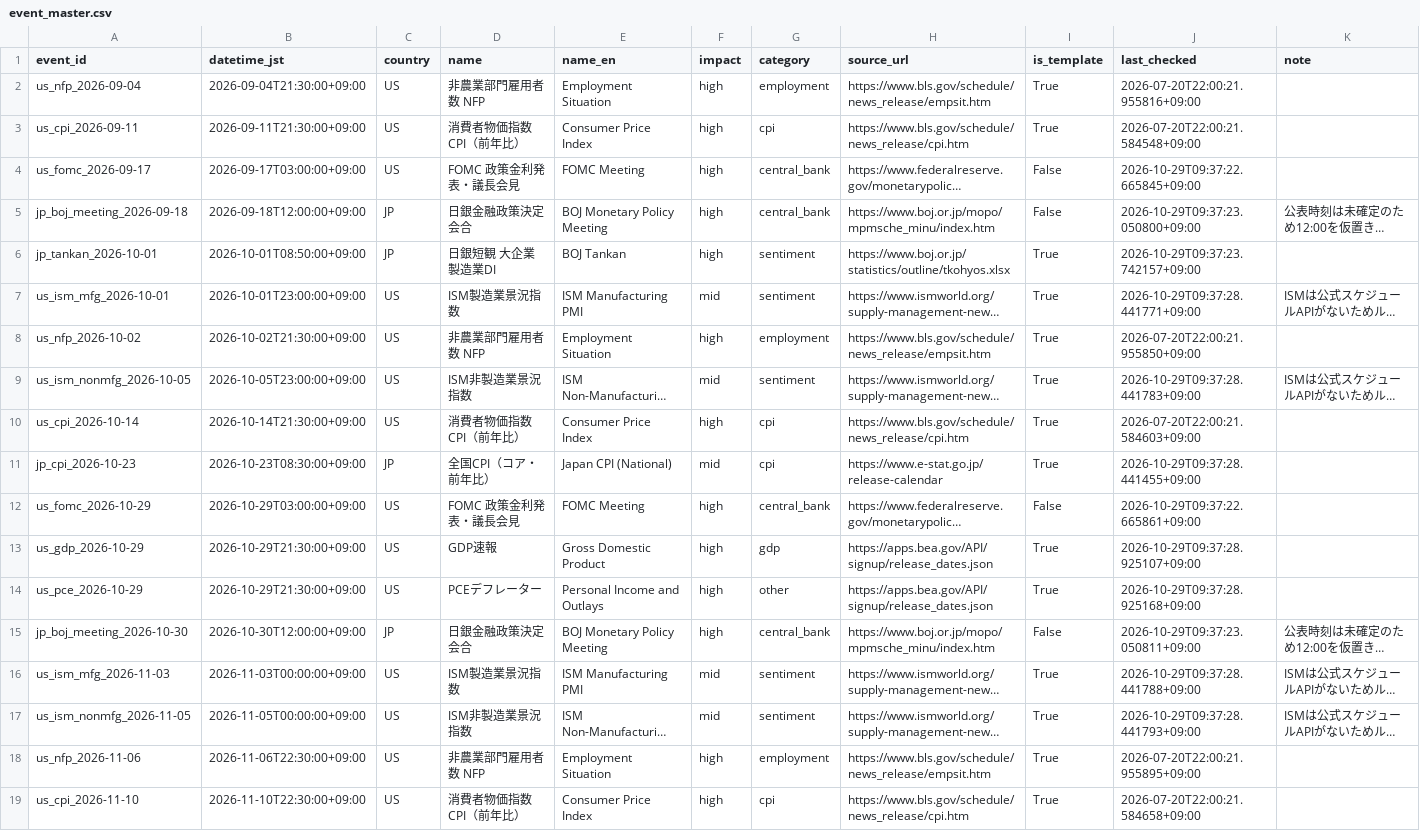
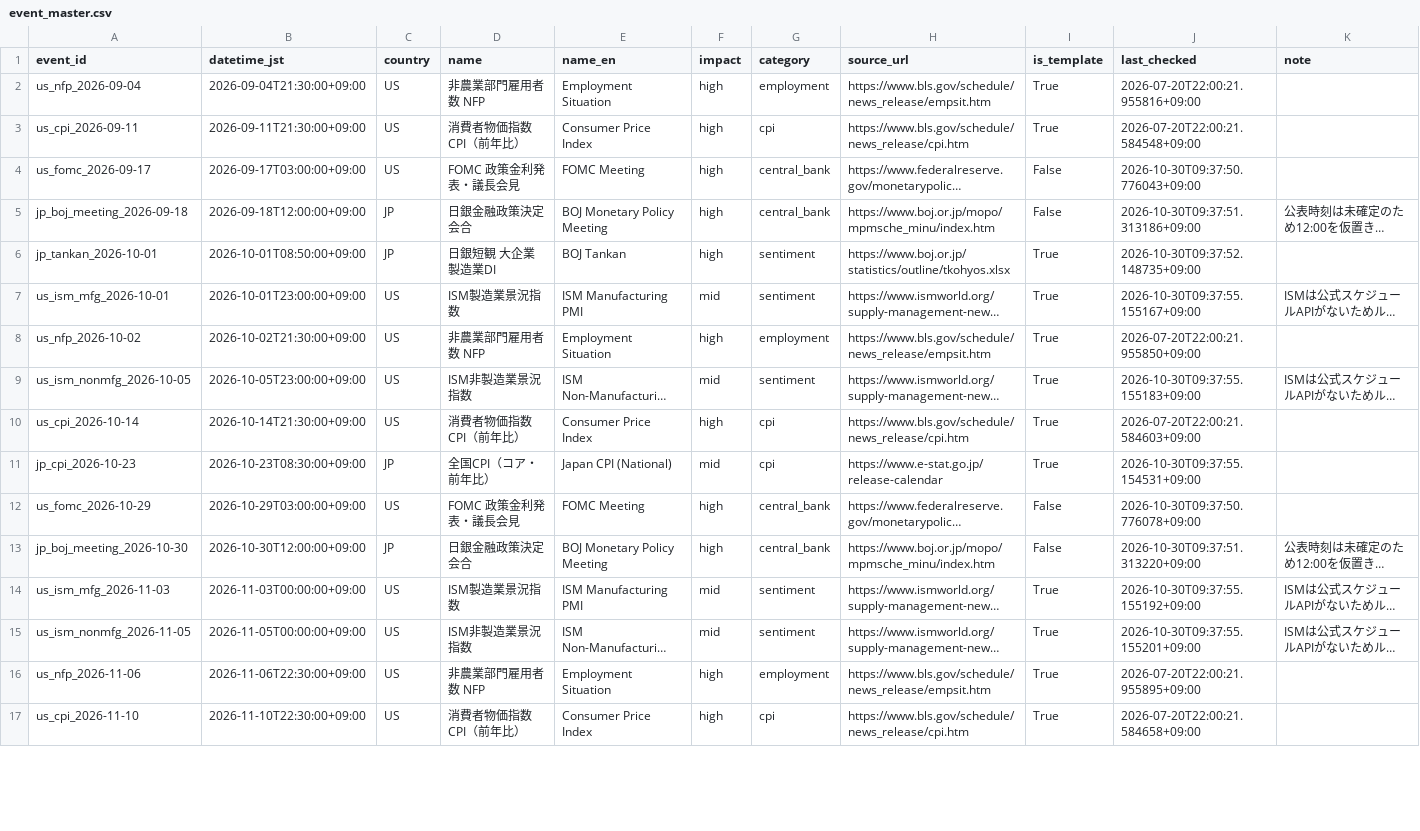
Before and after one commit to bizyusukef-ship-it/market-radar, a CSV file: event_master.csv, drawn as a sheet; only a part is shown; long unchanged cells end in …; removed rows and columns are numbered as before the commit, all else as after; the diff covers the shown part only; the diff names each change by its address in the sheet, - before the commit and + after, or states it on an @@ line.

```diff
--- a/event_master.csv
+++ b/event_master.csv
-J4 (last_checked): 2026-10-29T09:37:22.665845+09:00
+J4 (last_checked): 2026-10-30T09:37:50.776043+09:00
-J5 (last_checked): 2026-10-29T09:37:23.050800+09:00
+J5 (last_checked): 2026-10-30T09:37:51.313186+09:00
-J6 (last_checked): 2026-10-29T09:37:23.742157+09:00
+J6 (last_checked): 2026-10-30T09:37:52.148735+09:00
-J7 (last_checked): 2026-10-29T09:37:28.441771+09:00
+J7 (last_checked): 2026-10-30T09:37:55.155167+09:00
-J9 (last_checked): 2026-10-29T09:37:28.441783+09:00
+J9 (last_checked): 2026-10-30T09:37:55.155183+09:00
-J11 (last_checked): 2026-10-29T09:37:28.441455+09:00
+J11 (last_checked): 2026-10-30T09:37:55.154531+09:00
-J12 (last_checked): 2026-10-29T09:37:22.665861+09:00
+J12 (last_checked): 2026-10-30T09:37:50.776078+09:00
-row 13: us_gdp_2026-10-29 | 2026-10-29T21:30:00+09:00 | US | GDP速報 | Gross Domestic Product | high | gdp | https://apps.bea.gov/API/signup/release_dates.json | True | 2026-10-29T09:37:28.925107+09:00
-row 14: us_pce_2026-10-29 | 2026-10-29T21:30:00+09:00 | US | PCEデフレーター | Personal Income and Outlays | high | other | https://apps.bea.gov/API/signup/release_dates.json | True | 2026-10-29T09:37:28.925168+09:00
-J13 (last_checked): 2026-10-29T09:37:23.050811+09:00
+J13 (last_checked): 2026-10-30T09:37:51.313220+09:00
-J14 (last_checked): 2026-10-29T09:37:28.441788+09:00
+J14 (last_checked): 2026-10-30T09:37:55.155192+09:00
-J15 (last_checked): 2026-10-29T09:37:28.441793+09:00
+J15 (last_checked): 2026-10-30T09:37:55.155201+09:00
```
Also changed, not shown: 59 edited cells elsewhere in this file, 3 other files.
